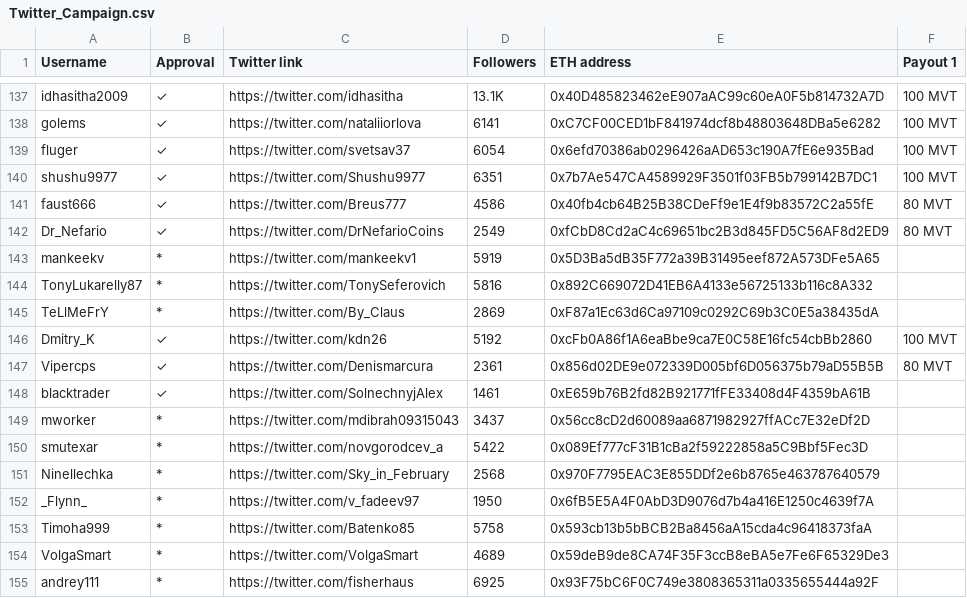
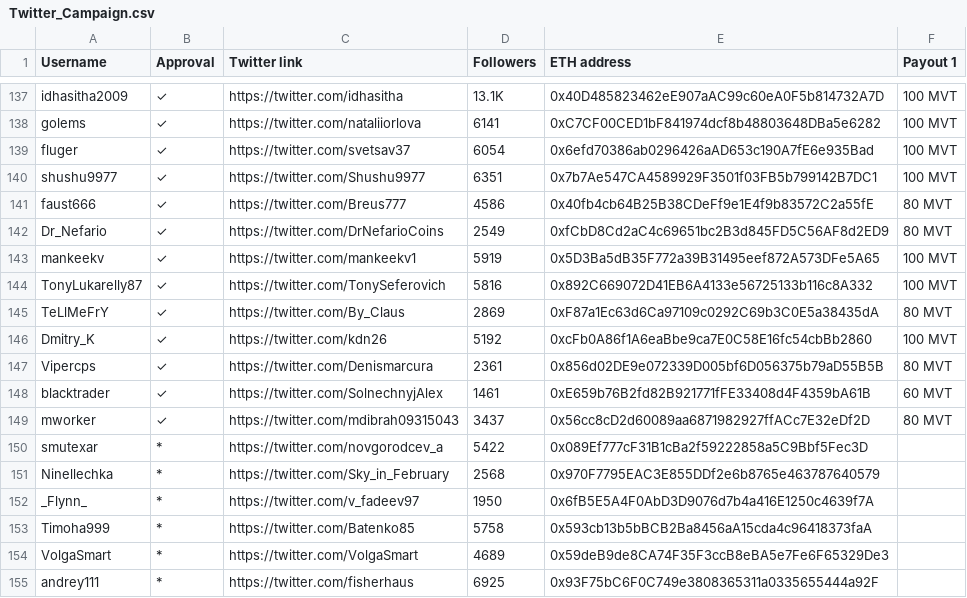
Before and after one commit to MovementDAO/Bounties, a CSV file: Twitter_Campaign.csv, drawn as a sheet; only a part is shown, gaps mark what is left out.

Commit message:
Update Twitter_Campaign.csv

```diff
--- a/Twitter_Campaign.csv
+++ b/Twitter_Campaign.csv
@@ -142,9 +142,9 @@ faust666,✓,https://twitter.com/Breus777,4586,0x40fb4cb64B25B38CDeFf9e1E4f9b835
 Dr_Nefario,✓,https://twitter.com/DrNefarioCoins,2549,0xfCbD8Cd2aC4c69651bc2B3d845FD5C56AF8d2ED9,80 MVT
-mankeekv,*,https://twitter.com/mankeekv1,5919,0x5D3Ba5dB35F772a39B31495eef872A573DFe5A65,
-TonyLukarelly87,*,https://twitter.com/TonySeferovich,5816,0x892C669072D41EB6A4133e56725133b116c8A332,
-TeLlMeFrY,*,https://twitter.com/By_Claus,2869,0xF87a1Ec63d6Ca97109c0292C69b3C0E5a38435dA,
+mankeekv,✓,https://twitter.com/mankeekv1,5919,0x5D3Ba5dB35F772a39B31495eef872A573DFe5A65,100 MVT
+TonyLukarelly87,✓,https://twitter.com/TonySeferovich,5816,0x892C669072D41EB6A4133e56725133b116c8A332,100 MVT
+TeLlMeFrY,✓,https://twitter.com/By_Claus,2869,0xF87a1Ec63d6Ca97109c0292C69b3C0E5a38435dA,80 MVT
 Dmitry_K,✓,https://twitter.com/kdn26,5192,0xcFb0A86f1A6eaBbe9ca7E0C58E16fc54cbBb2860,100 MVT
 Vipercps,✓,https://twitter.com/Denismarcura,2361,0x856d02DE9e072339D005bf6D056375b79aD55B5B,80 MVT
-blacktrader,✓,https://twitter.com/SolnechnyjAlex,1461,0xE659b76B2fd82B921771fFE33408d4F4359bA61B,
-mworker,*,https://twitter.com/mdibrah09315043,3437,0x56cc8cD2d60089aa6871982927ffACc7E32eDf2D,
+blacktrader,✓,https://twitter.com/SolnechnyjAlex,1461,0xE659b76B2fd82B921771fFE33408d4F4359bA61B,60 MVT
+mworker,✓,https://twitter.com/mdibrah09315043,3437,0x56cc8cD2d60089aa6871982927ffACc7E32eDf2D,80 MVT
 smutexar,*,https://twitter.com/novgorodcev_a,5422,0x089Ef777cF31B1cBa2f59222858a5C9Bbf5Fec3D,
```
